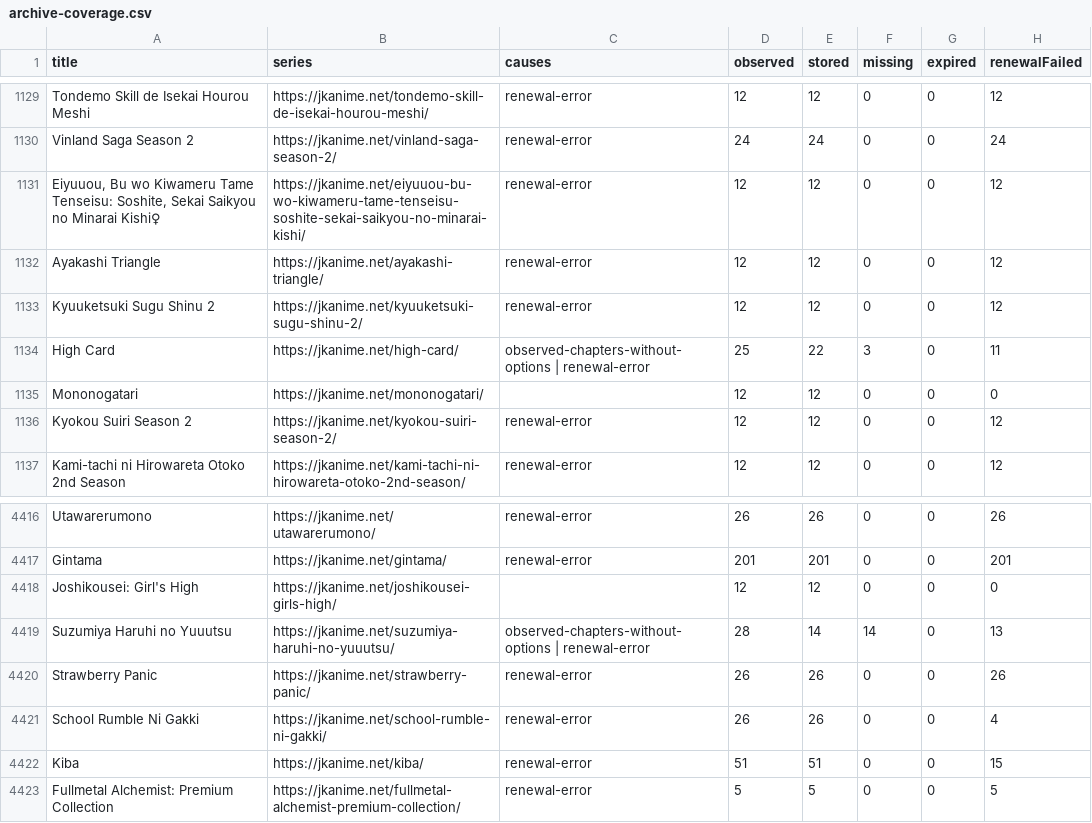
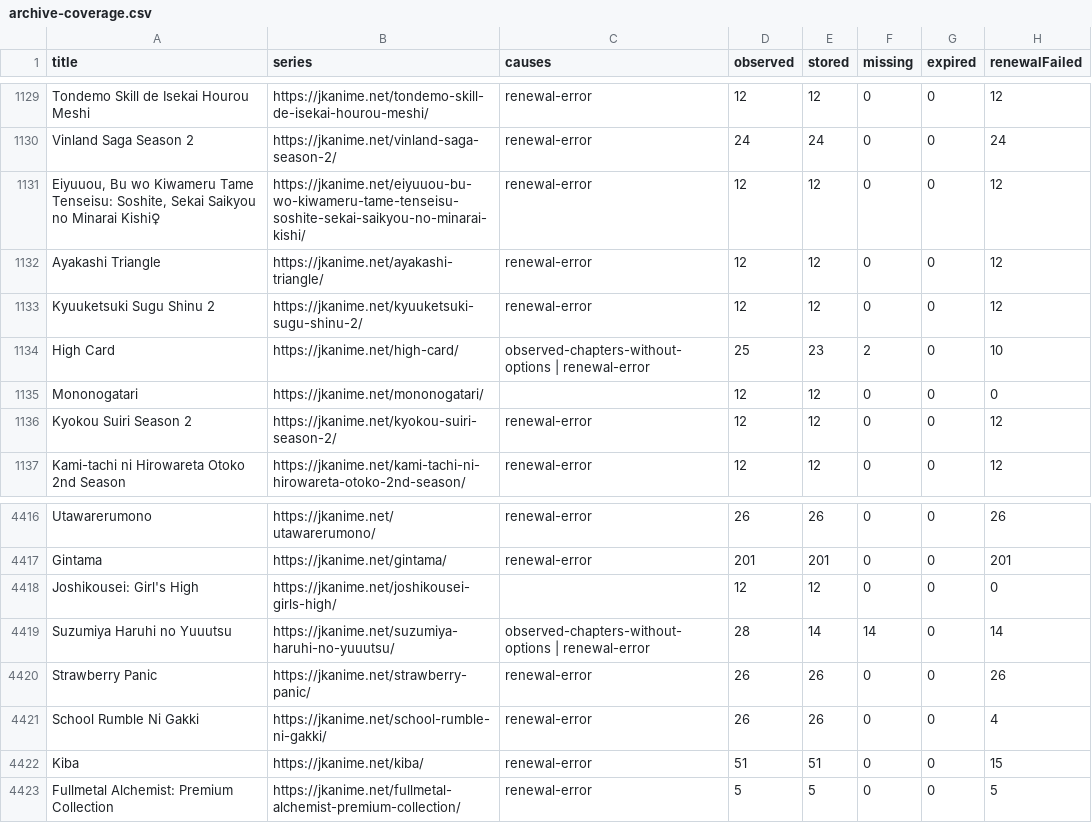
Before and after one commit to ZZCoreDev/ZZAnime, a CSV file: state/archive-coverage.csv, drawn as a sheet; only a part is shown, gaps mark what is left out; the diff covers the shown part only.

```diff
--- a/state/archive-coverage.csv
+++ b/state/archive-coverage.csv
@@ -1133,3 +1133,3 @@ Ayakashi Triangle,https://jkanime.net/ayakashi-triangle/,renewal-error,12,12,0,0
 Kyuuketsuki Sugu Shinu 2,https://jkanime.net/kyuuketsuki-sugu-shinu-2/,renewal-error,12,12,0,0,12
-High Card,https://jkanime.net/high-card/,observed-chapters-without-options | renewal-error,25,22,3,0,11
+High Card,https://jkanime.net/high-card/,observed-chapters-without-options | renewal-error,25,23,2,0,10
 Mononogatari,https://jkanime.net/mononogatari/,,12,12,0,0,0
@@ -4418,3 +4418,3 @@ Gintama,https://jkanime.net/gintama/,renewal-error,201,201,0,0,201
 Joshikousei: Girl's High,https://jkanime.net/joshikousei-girls-high/,,12,12,0,0,0
-Suzumiya Haruhi no Yuuutsu,https://jkanime.net/suzumiya-haruhi-no-yuuutsu/,observed-chapters-without-options | renewal-error,28,14,14,0,13
+Suzumiya Haruhi no Yuuutsu,https://jkanime.net/suzumiya-haruhi-no-yuuutsu/,observed-chapters-without-options | renewal-error,28,14,14,0,14
 Strawberry Panic,https://jkanime.net/strawberry-panic/,renewal-error,26,26,0,0,26
```
Also changed, not shown: 37 edited cells elsewhere in this file, 49 other files.
